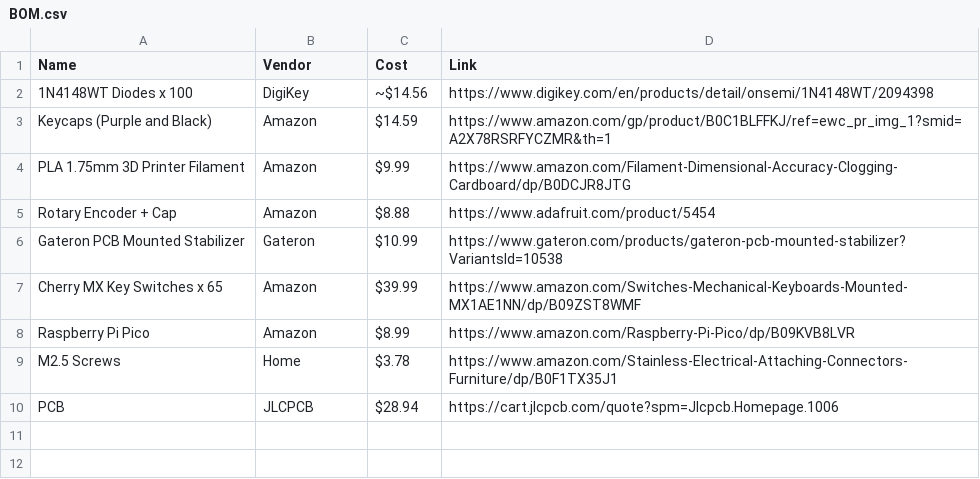
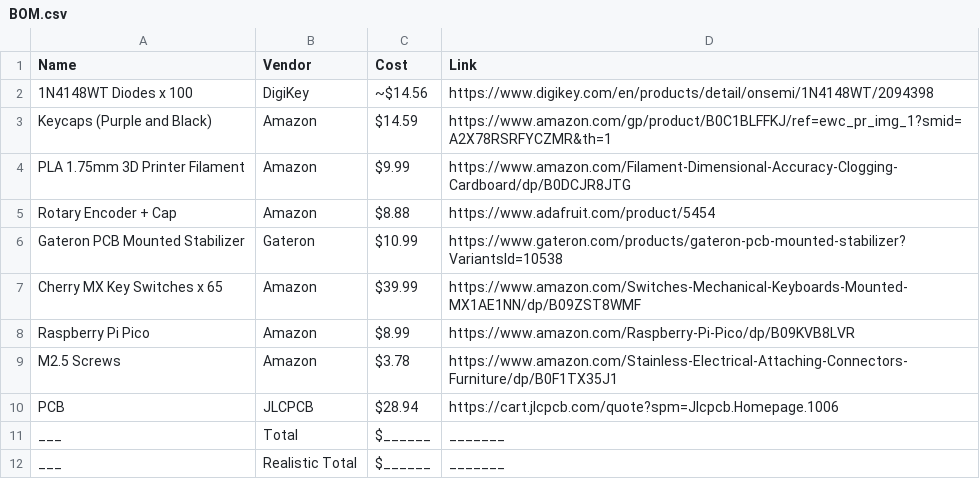
Before and after one commit to Sighcyy/Mechanical-Keyboard, a CSV file: BOM.csv, drawn as a sheet.

Commit message:
Update BOM.csv

```diff
--- a/BOM.csv
+++ b/BOM.csv
@@ -8,3 +8,5 @@ Cherry MX Key Switches x 65,Amazon,$39.99,https://www.amazon.com/Switches-Mechan
 Raspberry Pi Pico,Amazon,$8.99,https://www.amazon.com/Raspberry-Pi-Pico/dp/B09KVB8LVR
-M2.5 Screws,Home,$3.78,https://www.amazon.com/Stainless-Electrical-Attaching-Connectors-Furniture/dp/B0F1TX35J1
+M2.5 Screws,Amazon,$3.78,https://www.amazon.com/Stainless-Electrical-Attaching-Connectors-Furniture/dp/B0F1TX35J1
 PCB, JLCPCB,$28.94,https://cart.jlcpcb.com/quote?spm=Jlcpcb.Homepage.1006
+___, Total,$______,_______
+___, Realistic Total,$______,_______
```
